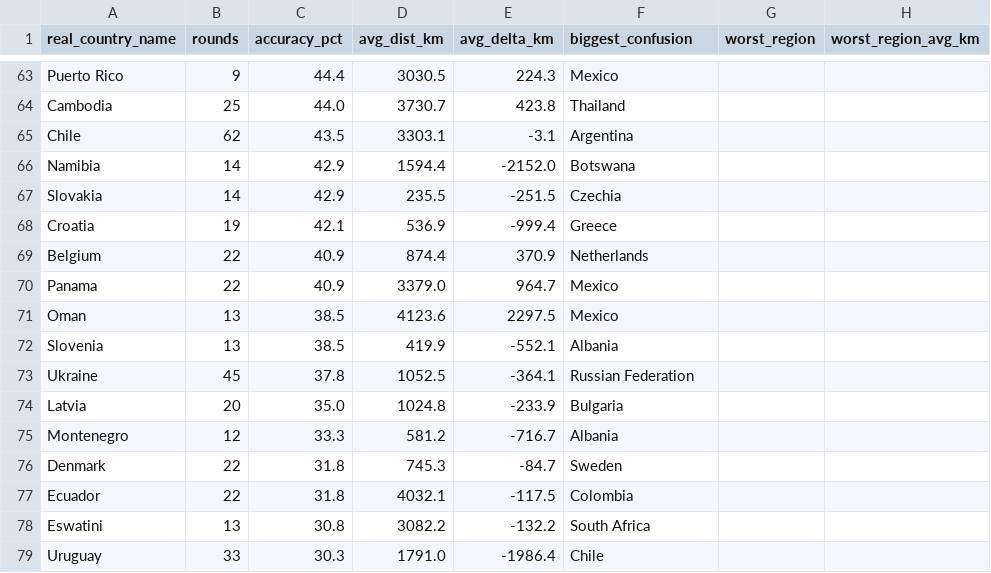
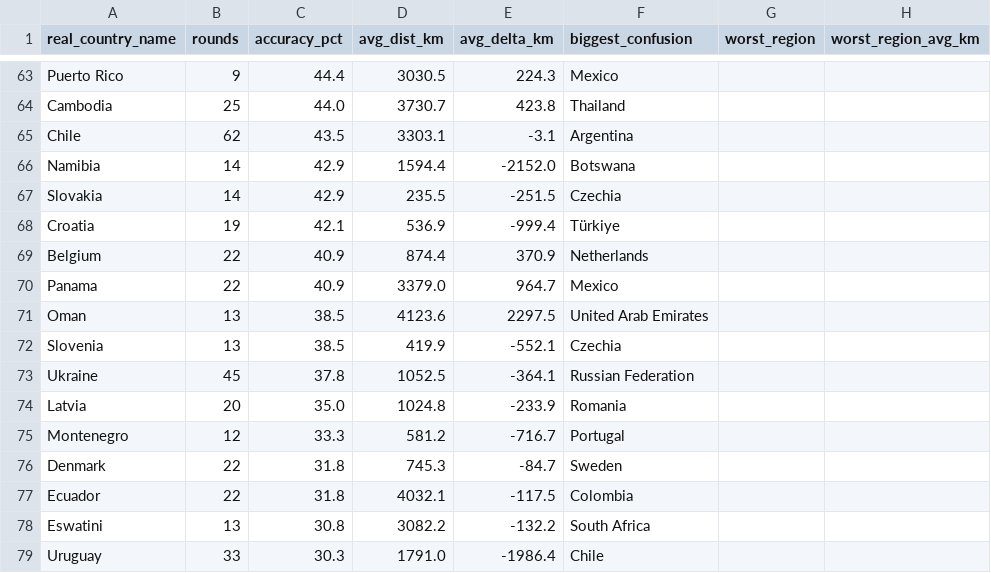
Before and after one commit to pedrosalgado22/Live_Geoguessr_Dashboard, a CSV file: country_summary.csv, drawn as a sheet; only a part is shown, gaps mark what is left out; the diff covers the shown part only.

```diff
--- a/country_summary.csv
+++ b/country_summary.csv
@@ -67,10 +67,10 @@ Namibia,14,42.9,1594.4,-2152.0,Botswana,,
 Slovakia,14,42.9,235.5,-251.5,Czechia,,
-Croatia,19,42.1,536.9,-999.4,Greece,,
+Croatia,19,42.1,536.9,-999.4,Türkiye,,
 Belgium,22,40.9,874.4,370.9,Netherlands,,
 Panama,22,40.9,3379.0,964.7,Mexico,,
-Oman,13,38.5,4123.6,2297.5,Mexico,,
-Slovenia,13,38.5,419.9,-552.1,Albania,,
+Oman,13,38.5,4123.6,2297.5,United Arab Emirates,,
+Slovenia,13,38.5,419.9,-552.1,Czechia,,
 Ukraine,45,37.8,1052.5,-364.1,Russian Federation,,
-Latvia,20,35.0,1024.8,-233.9,Bulgaria,,
-Montenegro,12,33.3,581.2,-716.7,Albania,,
+Latvia,20,35.0,1024.8,-233.9,Romania,,
+Montenegro,12,33.3,581.2,-716.7,Portugal,,
 Denmark,22,31.8,745.3,-84.7,Sweden,,
```
Also changed, not shown: 8 added rows, 8 removed rows, 1 moved row and 17 edited cells elsewhere in this file, country_training_ranking.csv, games.csv, 1 other file.
